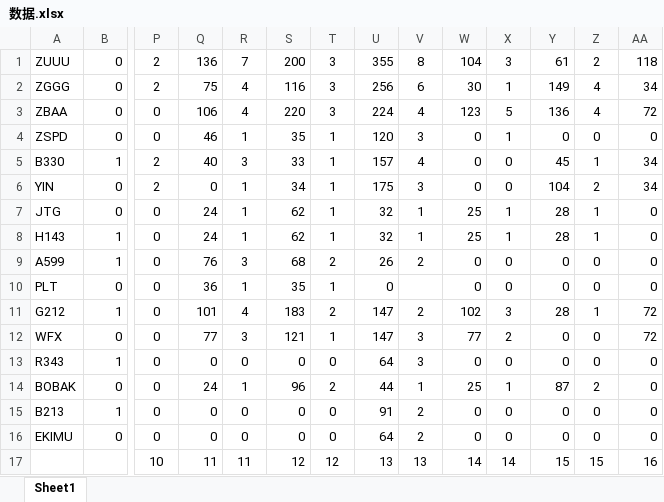
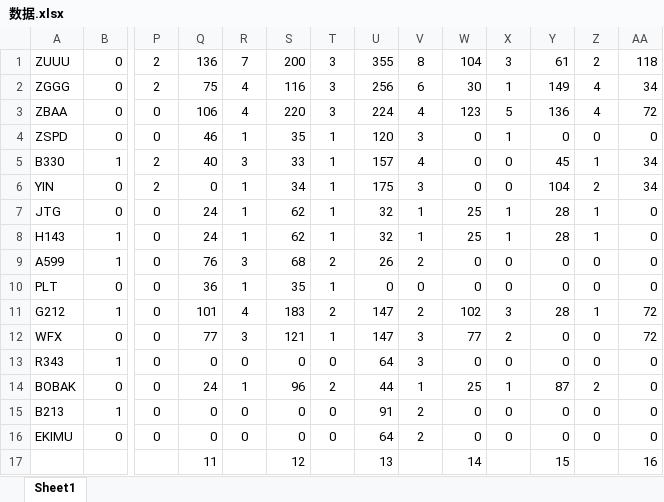
Before and after one commit to Justpenz233/K-means, an Excel workbook: 数据.xlsx, sheet Sheet1, drawn as a sheet; only a part is shown, gaps mark what is left out; values as stored, in another font and other column widths than the file's, no borders; removed rows and columns are numbered as before the commit, all else as after; rows hold the shown columns only; the diff names each change by its address in the sheet, - before the commit and + after, or states it on an @@ line.

```diff
--- a/数据.xlsx (sheet Sheet1)
+++ b/数据.xlsx (sheet Sheet1)
-V10: (empty)
+V10: 0
-row 17:  |  | 10 | 11 | 11 | 12 | 12 | 13 | 13 | 14 | 14 | 15 | 15 | 16
+row 17:  |  |  | 11 |  | 12 |  | 13 |  | 14 |  | 15 |  | 16
```
Also changed, not shown: 5 other files.
